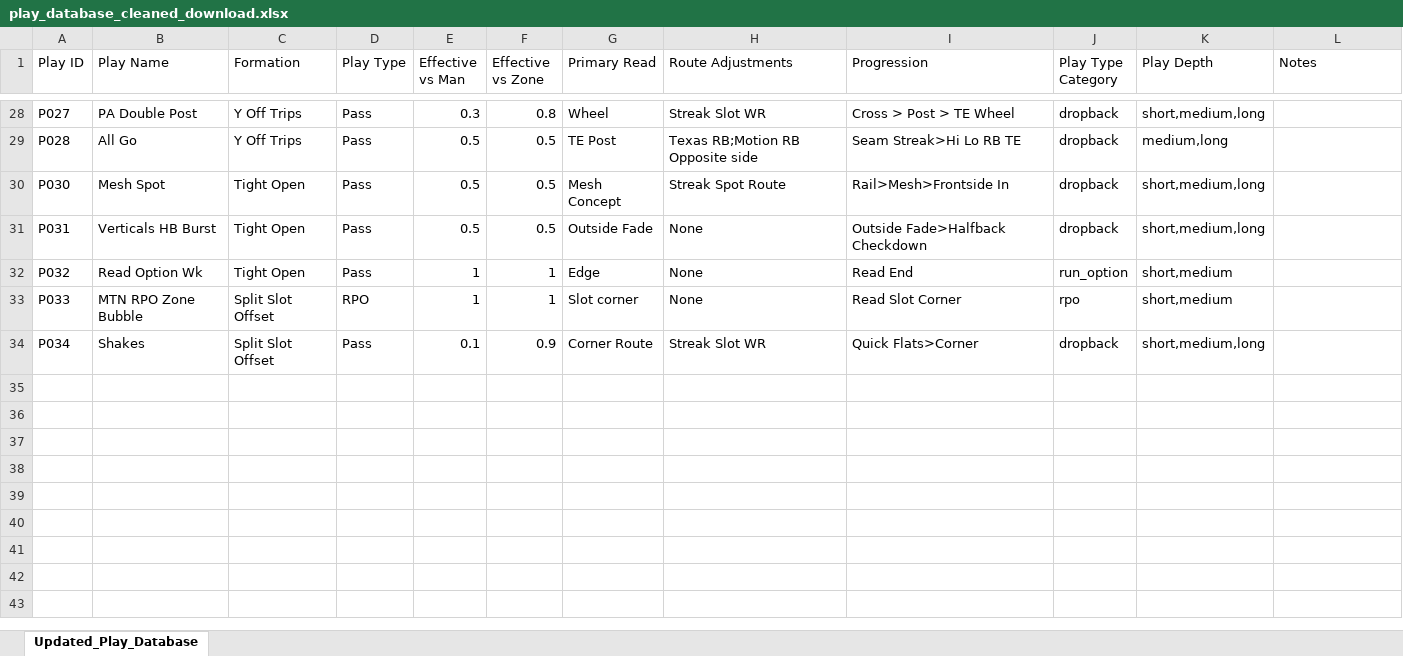
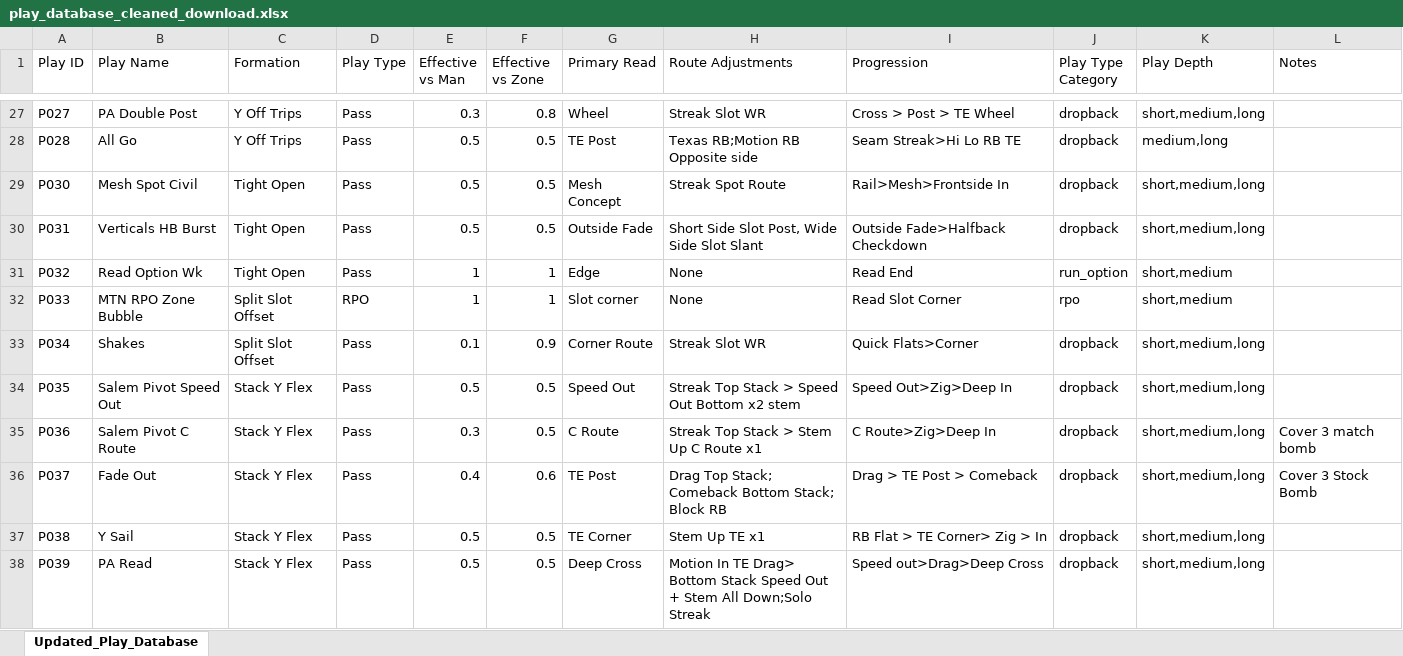
Before and after one commit to zacharyclark-lab/play-caller-app, an Excel workbook: play_database_cleaned_download.xlsx, sheet Updated_Play_Database, drawn as a sheet; only a part is shown, gaps mark what is left out; values as stored, in another font and other column widths than the file's, no borders; addresses are those after the commit; the diff covers the shown part only; the diff names each change by its address in the sheet, - before the commit and + after, or states it on an @@ line.

Commit message:
Add files via upload

```diff
--- a/play_database_cleaned_download.xlsx (sheet Updated_Play_Database)
+++ b/play_database_cleaned_download.xlsx (sheet Updated_Play_Database)
-B29 (Play Name): Mesh Spot
+B29 (Play Name): Mesh Spot Civil
-H30 (Route Adjustments): None
+H30 (Route Adjustments): Short Side Slot Post, Wide Side Slot Slant
+row 34: P035 | Salem Pivot Speed Out | Stack Y Flex | Pass | 0.5 | 0.5 | Speed Out | Streak Top Stack > Speed Out Bottom x2 stem | Speed Out>Zig>Deep In | dropback | short,medium,long
+row 35: P036 | Salem Pivot C Route | Stack Y Flex | Pass | 0.3 | 0.5 | C Route | Streak Top Stack > Stem Up C Route x1 | C Route>Zig>Deep In | dropback | short,medium,long | Cover 3 match bomb
+row 36: P037 | Fade Out | Stack Y Flex | Pass | 0.4 | 0.6 | TE Post | Drag Top Stack; Comeback Bottom Stack; Block RB | Drag > TE Post > Comeback | dropback | short,medium,long | Cover 3 Stock Bomb
+row 37: P038 | Y Sail | Stack Y Flex | Pass | 0.5 | 0.5 | TE Corner | Stem Up TE x1 | RB Flat > TE Corner> Zig > In | dropback | short,medium,long
+row 38: P039 | PA Read | Stack Y Flex | Pass | 0.5 | 0.5 | Deep Cross | Motion In TE Drag> Bottom Stack Speed Out + Stem All Down;Solo Streak | Speed out>Drag>Deep Cross | dropback | short,medium,long
```
Also changed, not shown: 31 added rows and 1 removed row elsewhere in this sheet.
